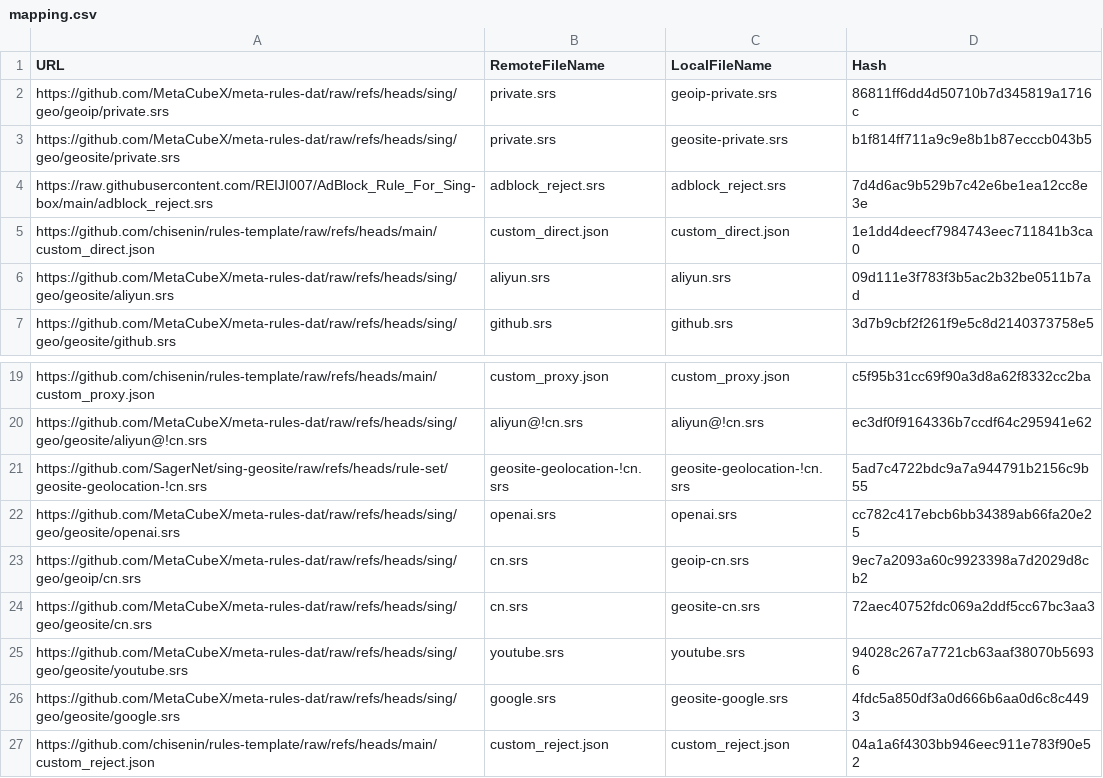
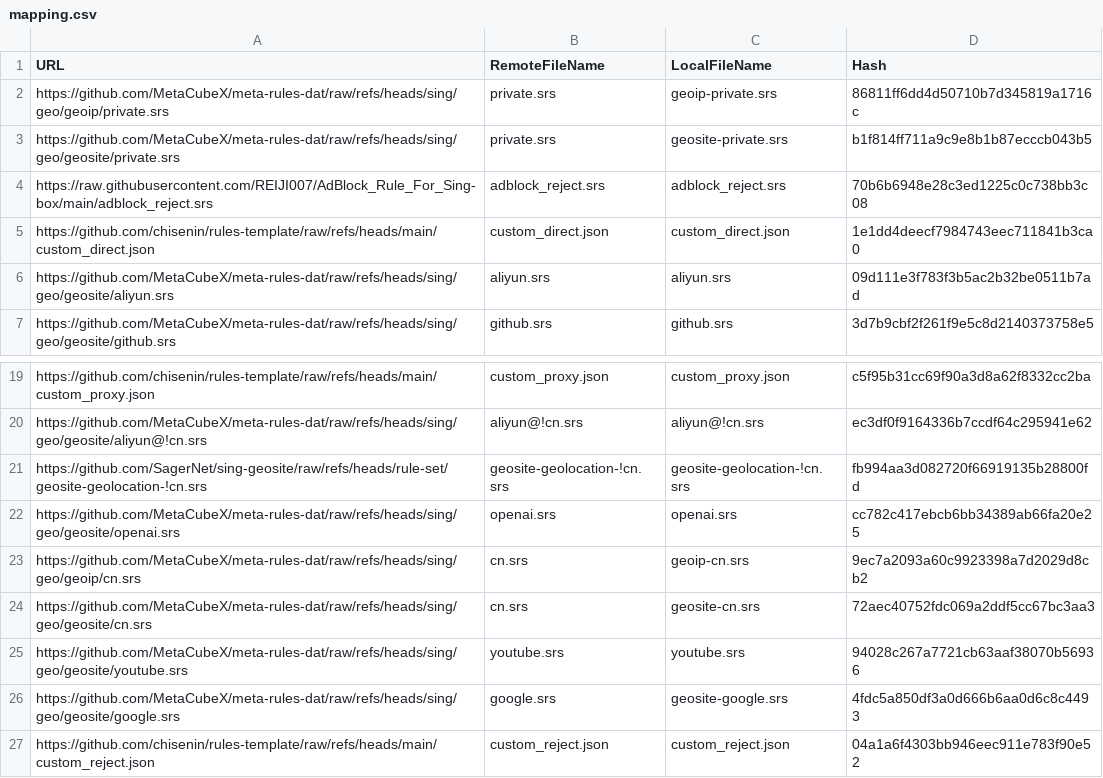
Before and after one commit to chisenin/rules-template, a CSV file: mapping.csv, drawn as a sheet; only a part is shown, gaps mark what is left out.

```diff
--- a/mapping.csv
+++ b/mapping.csv
@@ -3,3 +3,3 @@ https://github.com/MetaCubeX/meta-rules-dat/raw/refs/heads/sing/geo/geoip/privat
 https://github.com/MetaCubeX/meta-rules-dat/raw/refs/heads/sing/geo/geosite/private.srs,private.srs,geosite-private.srs,b1f814ff711a9c9e8b1b87ecccb043b5
-https://raw.githubusercontent.com/REIJI007/AdBlock_Rule_For_Sing-box/main/adblock_reject.srs,adblock_reject.srs,adblock_reject.srs,7d4d6ac9b529b7c42e6be1ea12cc8e3e
+https://raw.githubusercontent.com/REIJI007/AdBlock_Rule_For_Sing-box/main/adblock_reject.srs,adblock_reject.srs,adblock_reject.srs,70b6b6948e28c3ed1225c0c738bb3c08
 https://github.com/chisenin/rules-template/raw/refs/heads/main/custom_direct.json,custom_direct.json,custom_direct.json,1e1dd4deecf7984743eec711841b3ca0
@@ -20,3 +20,3 @@ https://github.com/chisenin/rules-template/raw/refs/heads/main/custom_proxy.json
 https://github.com/MetaCubeX/meta-rules-dat/raw/refs/heads/sing/geo/geosite/aliyun@!cn.srs,aliyun@!cn.srs,aliyun@!cn.srs,ec3df0f9164336b7ccdf64c295941e62
-https://github.com/SagerNet/sing-geosite/raw/refs/heads/rule-set/geosite-geolocation-!cn.srs,geosite-geolocation-!cn.srs,geosite-geolocation-!cn.srs,5ad7c4722bdc9a7a944791b2156c9b55
+https://github.com/SagerNet/sing-geosite/raw/refs/heads/rule-set/geosite-geolocation-!cn.srs,geosite-geolocation-!cn.srs,geosite-geolocation-!cn.srs,fb994aa3d082720f66919135b28800fd
 https://github.com/MetaCubeX/meta-rules-dat/raw/refs/heads/sing/geo/geosite/openai.srs,openai.srs,openai.srs,cc782c417ebcb6bb34389ab66fa20e25
```
Also changed, not shown: 2 other files.
